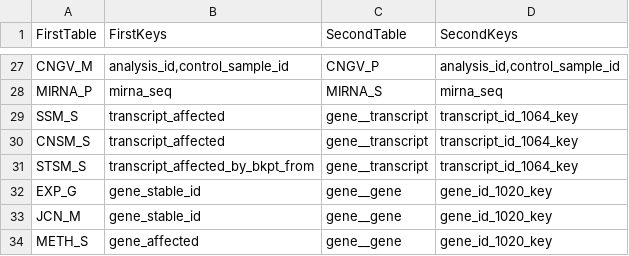
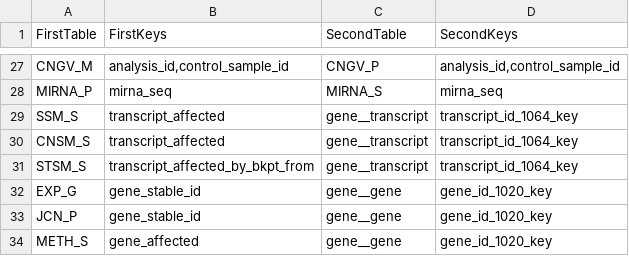
Before and after one commit to biomart/biomart-testdata, a TSV file: icgc_relations.tsv, drawn as a sheet; only a part is shown, gaps mark what is left out.

Commit message:
DCCTEST-2546 Changed 'jcn_m' to 'jcn_p', because the gene_stable_id is in that file.

```diff
--- a/icgc_relations.tsv
+++ b/icgc_relations.tsv
@@ -32,3 +32,3 @@ STSM_S	transcript_affected_by_bkpt_from	gene__transcript	transcript_id_1064_key
 EXP_G	gene_stable_id	gene__gene	gene_id_1020_key
-JCN_M	gene_stable_id	gene__gene	gene_id_1020_key
+JCN_P	gene_stable_id	gene__gene	gene_id_1020_key
 METH_S	gene_affected	gene__gene	gene_id_1020_key
```
